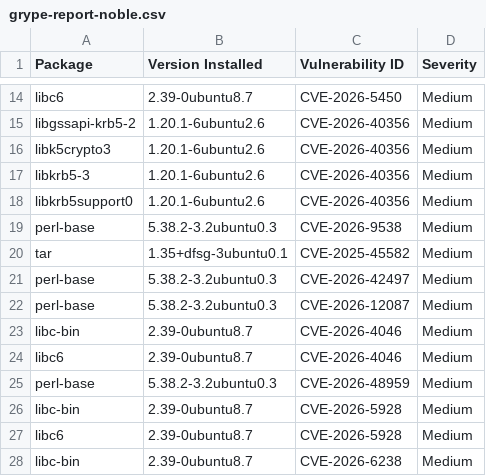
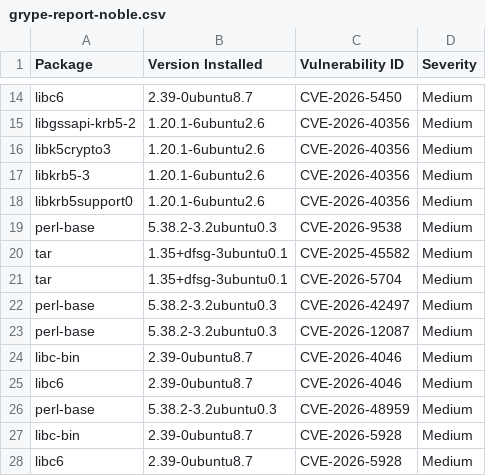
Before and after one commit to AnchorLayer/docker-baseimage-ubuntu, a CSV file: vuln-reports-noble/grype-report-noble.csv, drawn as a sheet; only a part is shown, gaps mark what is left out; the shorter side is filled out with more unchanged rows; the diff names each change by its address in the sheet, - before the commit and + after, or states it on an @@ line.

```diff
--- a/vuln-reports-noble/grype-report-noble.csv
+++ b/vuln-reports-noble/grype-report-noble.csv
+row 21: tar | 1.35+dfsg-3ubuntu0.1 | CVE-2026-5704 | Medium
```
Also changed, not shown: vuln-reports-jammy/grype-report-jammy.csv, 11 other files.
